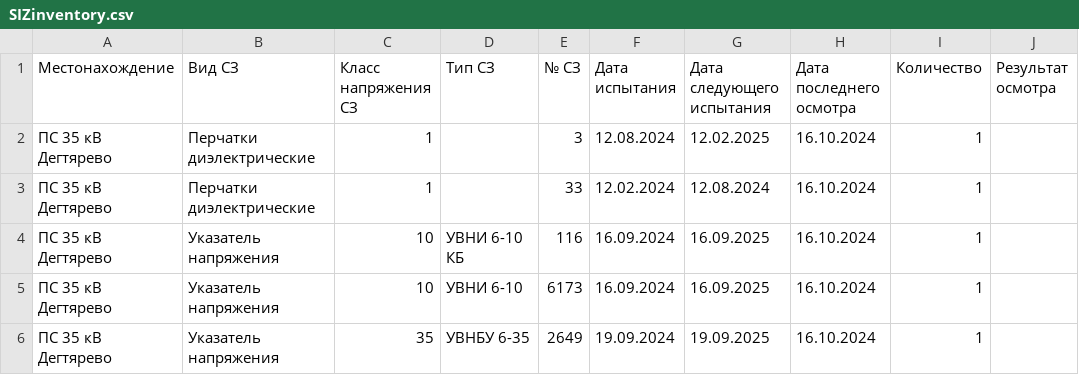
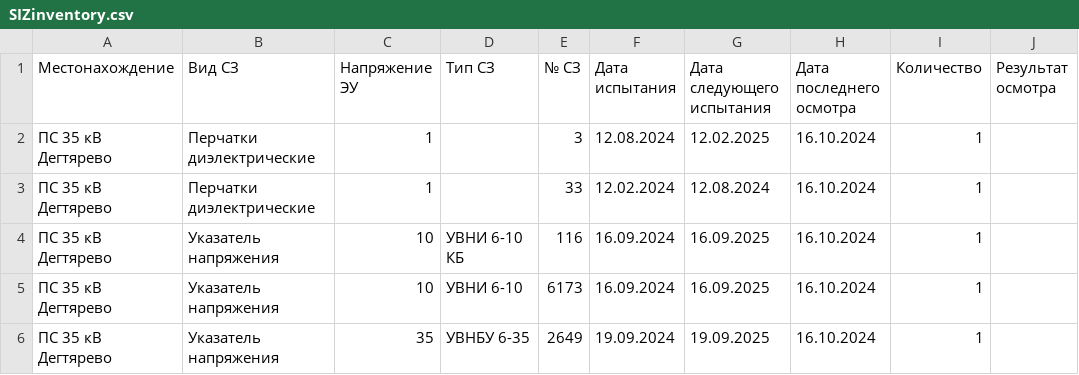
Before and after one commit to 7Hunter7/SecurityCode, a CSV file: src/data/SIZinventory.csv, drawn as a sheet; only a part is shown.

```diff
--- a/src/data/SIZinventory.csv
+++ b/src/data/SIZinventory.csv
@@ -1,2 +1,2 @@
-Местонахождение;Вид СЗ;Класс напряжения СЗ;Тип СЗ;№ СЗ;Дата испытания;Дата следующего испытания;Дата последнего осмотра;Количество;Результат осмотра
+Местонахождение;Вид СЗ;Напряжение ЭУ;Тип СЗ;№ СЗ;Дата испытания;Дата следующего испытания;Дата последнего осмотра;Количество;Результат осмотра
 ПС 35 кВ Дегтярево;Перчатки диэлектрические;1;;3;12.08.2024;12.02.2025;16.10.2024;1;
```
Also changed, not shown: 11 other files.
